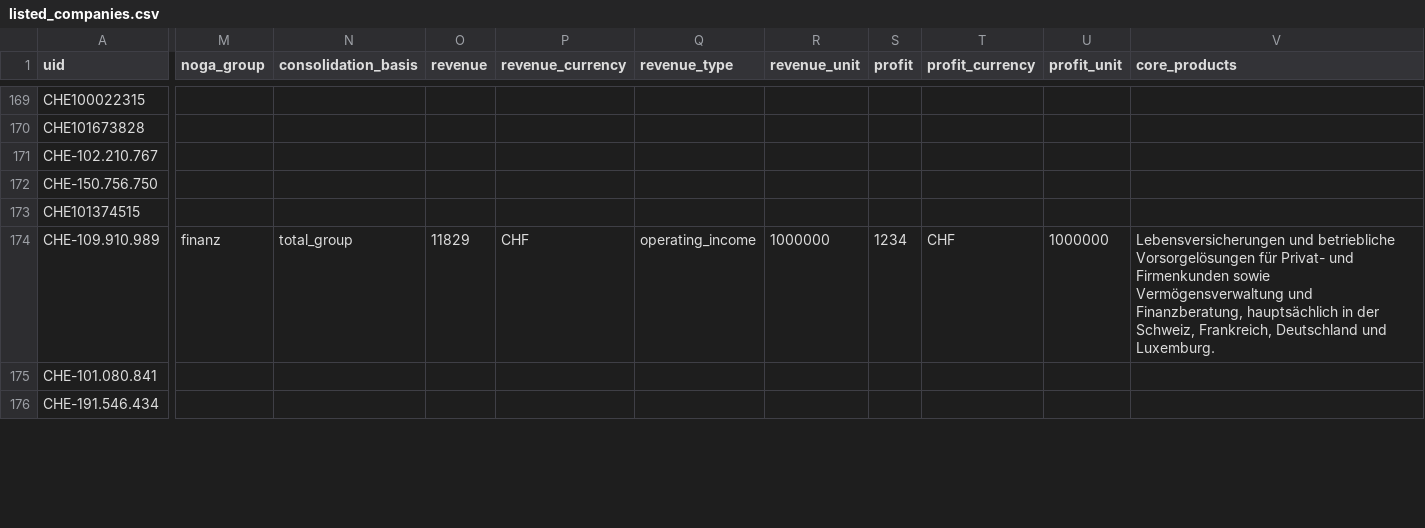
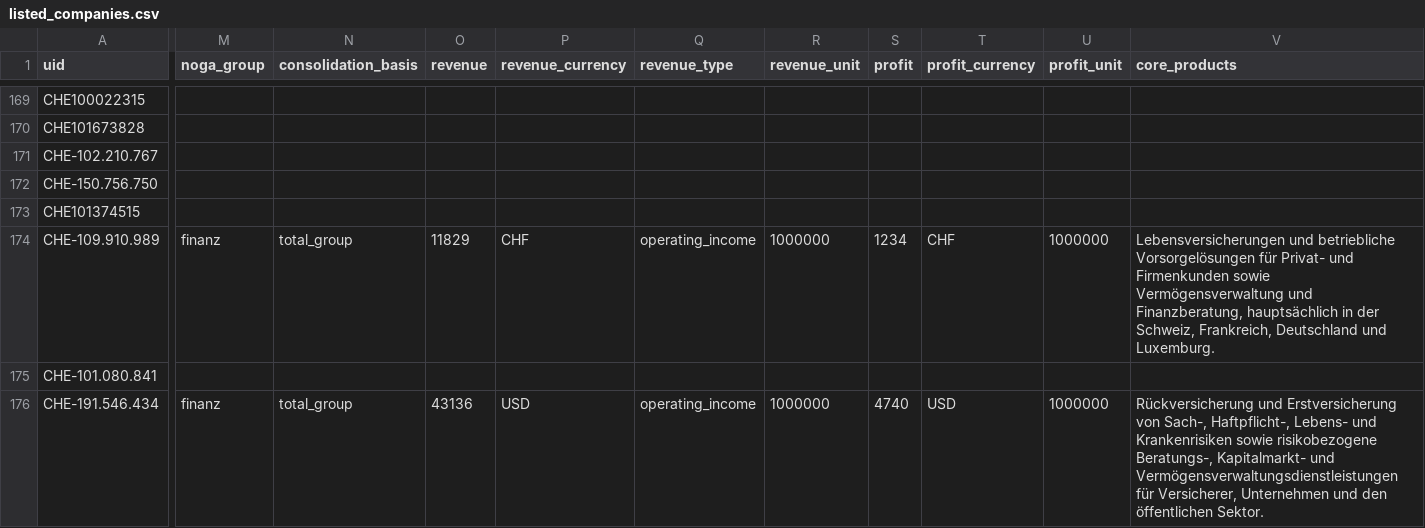
Before and after one commit to kokosevi/zeigmers, a CSV file: data/manual/listed_companies.csv, drawn as a sheet; only a part is shown, gaps mark what is left out; the diff covers the shown part only; the diff names each change by its address in the sheet, - before the commit and + after, or states it on an @@ line.

```diff
--- a/data/manual/listed_companies.csv
+++ b/data/manual/listed_companies.csv
-M176 (noga_group): (empty)
+M176 (noga_group): finanz
-N176 (consolidation_basis): (empty)
+N176 (consolidation_basis): total_group
-O176 (revenue): (empty)
+O176 (revenue): 43136
-P176 (revenue_currency): (empty)
+P176 (revenue_currency): USD
-Q176 (revenue_type): (empty)
+Q176 (revenue_type): operating_income
-R176 (revenue_unit): (empty)
+R176 (revenue_unit): 1000000
-S176 (profit): (empty)
+S176 (profit): 4740
-T176 (profit_currency): (empty)
+T176 (profit_currency): USD
-U176 (profit_unit): (empty)
+U176 (profit_unit): 1000000
-V176 (core_products): (empty)
+V176 (core_products): Rückversicherung und Erstversicherung von Sach-, Haftpflicht-, Lebens- und Krankenrisiken sowie risikobezogene Beratungs-, Kapitalmarkt- und Vermögensverwaltungsdienstleistungen für Versicherer, Unternehmen und den öffentlichen Sektor.
```
Also changed, not shown: 64 edited cells elsewhere in this file, 13 other files.
